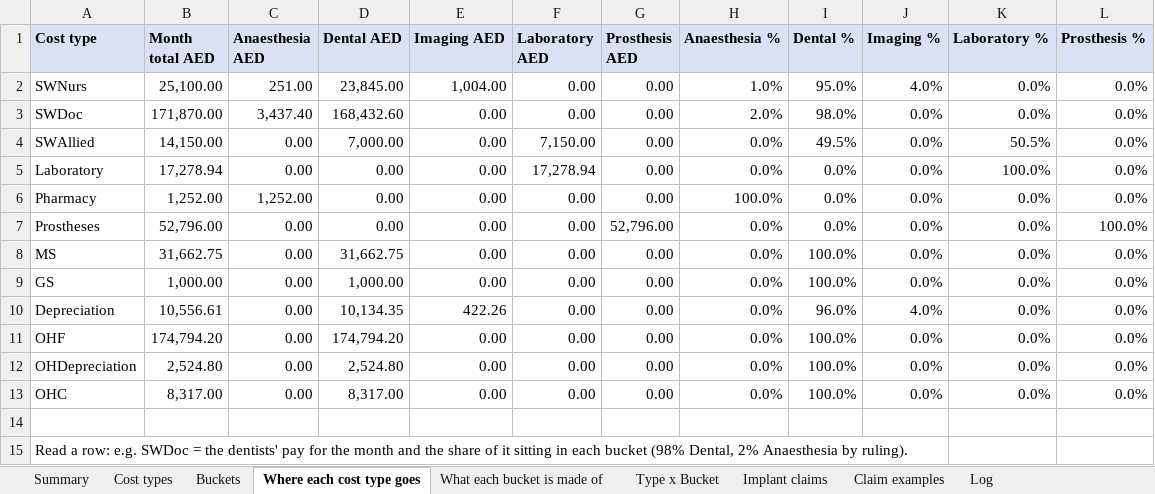
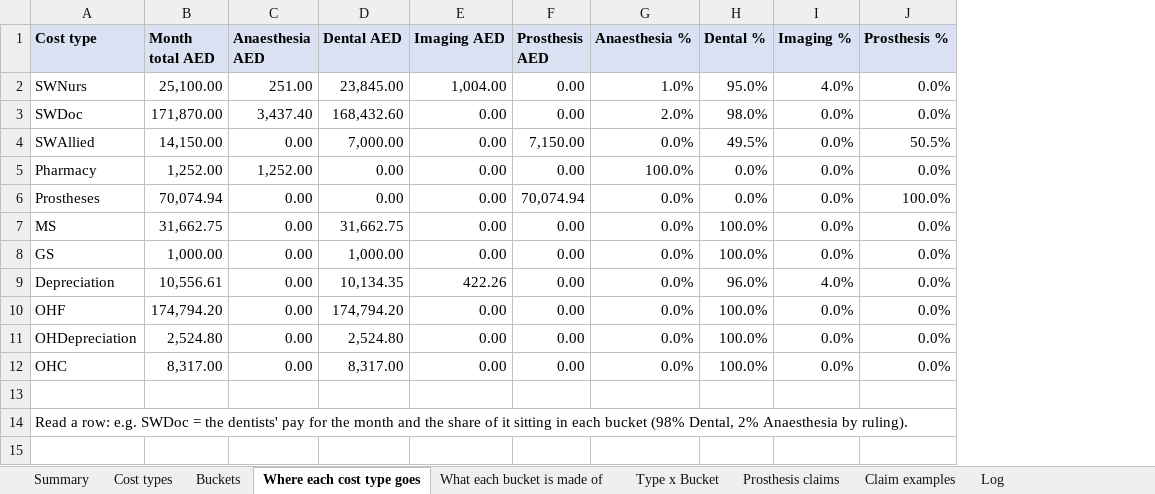
Before and after one commit to htahoun/Clinical-Costing, an Excel workbook: output/January_Model_Report.xlsx, sheet Where each cost type goes, drawn as a sheet; values as stored, in another font and other column widths than the file's, no borders; removed rows and columns are numbered as before the commit, all else as after; the diff names each change by its address in the sheet, - before the commit and + after, or states it on an @@ line.

```diff
--- a/output/January_Model_Report.xlsx (sheet Where each cost type goes)
+++ b/output/January_Model_Report.xlsx (sheet Where each cost type goes)
-sheet tab: Implant claims
+sheet tab: Prosthesis claims
-column F (Laboratory AED), rows 2-4: 0.00 | 0.00 | 7,150.00; rows 6-13: all 0.00
-column K (Laboratory %), rows 2-4: 0.0% | 0.0% | 50.5%; rows 6-13: all 0.0%
-F4 (Prosthesis AED): 0.00
+F4 (Prosthesis AED): 7,150.00
-J4 (Prosthesis %): 0.0%
+J4 (Prosthesis %): 50.5%
-row 5: Laboratory | 17,278.94 | 0.00 | 0.00 | 0.00 | 17,278.94 | 0.00 | 0.0% | 0.0% | 0.0% | 100.0% | 0.0%
-B6 (Month total AED): 52,796.00
+B6 (Month total AED): 70,074.94
-F6 (Prosthesis AED): 52,796.00
+F6 (Prosthesis AED): 70,074.94
```
Also changed, not shown: sheet Prosthesis claims, sheet Claim examples, sheet What each bucket is made of, sheet Log, sheet Type x Bucket, sheet Buckets, 2 more sheets, input/Ledger_by_Cost_Type_FY2025.xlsx, output/Rerouting_Internal_to_DOH.xlsx, 13 other files.
